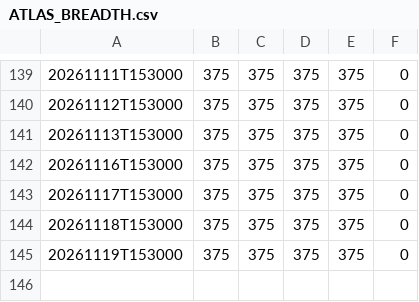
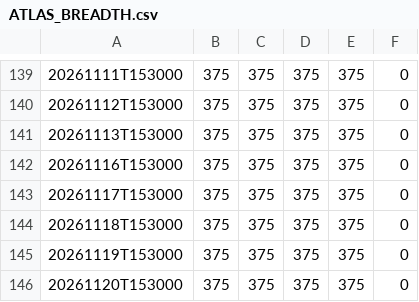
Before and after one commit to yashnagori263-alt/seed-Breadth-Data, a CSV file: ATLAS_BREADTH.csv, drawn as a sheet; only a part is shown, gaps mark what is left out.

```diff
--- a/ATLAS_BREADTH.csv
+++ b/ATLAS_BREADTH.csv
@@ -145 +145,2 @@
 20261119T153000,375,375,375,375,0
+20261120T153000,375,375,375,375,0
```
